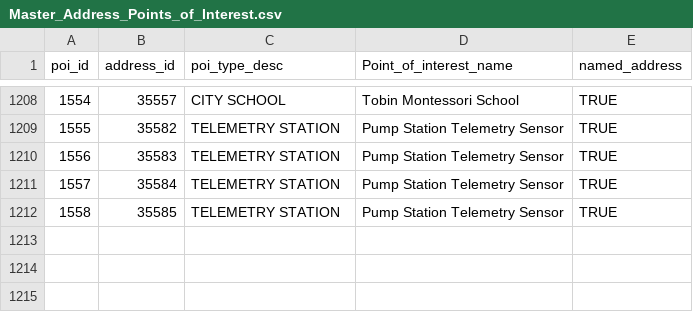
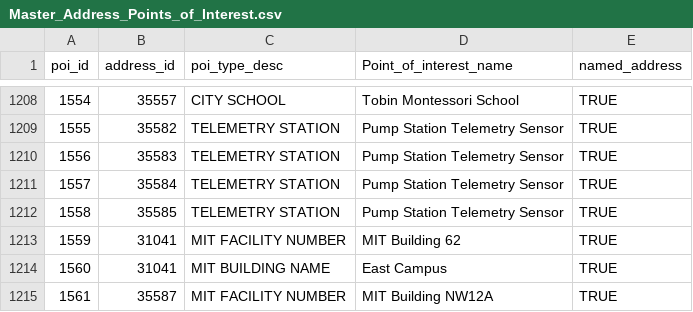
Before and after one commit to cambridgegis/cambridgegis_data_address, a CSV file: Address_Points/Master_Address_Points_of_Interest.csv, drawn as a sheet; only a part is shown, gaps mark what is left out.

Commit message:
11 layers updated
Data updates for the following layers:

* ADDRESS_AddressPoints
* BASEMAP_Buildings
* ELECTIONS_PollingLocations
* ENVIRONMENTAL_StreetTrees
* INFRA_Hydrants
* RECREATION_AthleticFacilities
* RECREATION_OpenSpace
* RECREATION_Playgrounds
* RECREATION_Waterplay
* TRAFFIC_MeteredParkingSpaces
* TRANS_Centerlines

```diff
--- a/Address_Points/Master_Address_Points_of_Interest.csv
+++ b/Address_Points/Master_Address_Points_of_Interest.csv
@@ -1212 +1212,4 @@
 1558,35585,TELEMETRY STATION,Pump Station Telemetry Sensor,TRUE
+1559,31041,MIT FACILITY NUMBER,MIT Building 62,TRUE
+1560,31041,MIT BUILDING NAME,East Campus,TRUE
+1561,35587,MIT FACILITY NUMBER,MIT Building NW12A,TRUE
```
Also changed, not shown: 4 other files.
